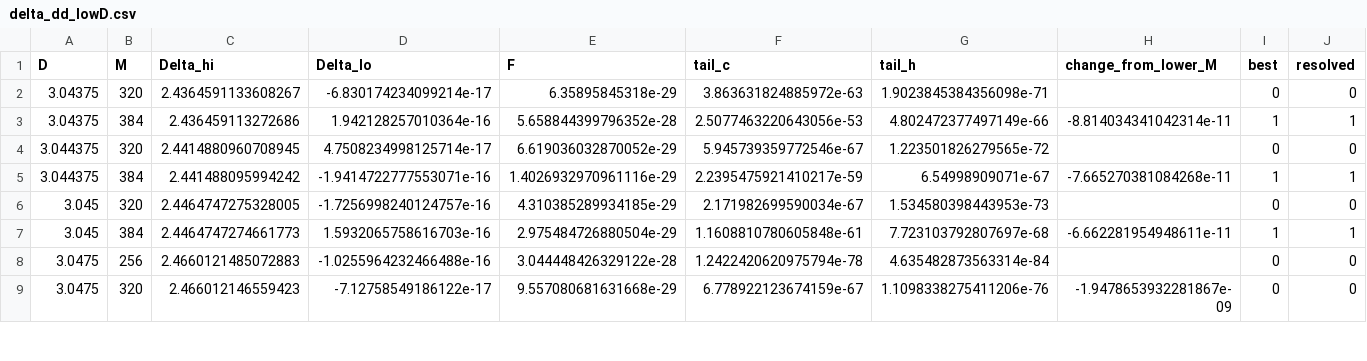
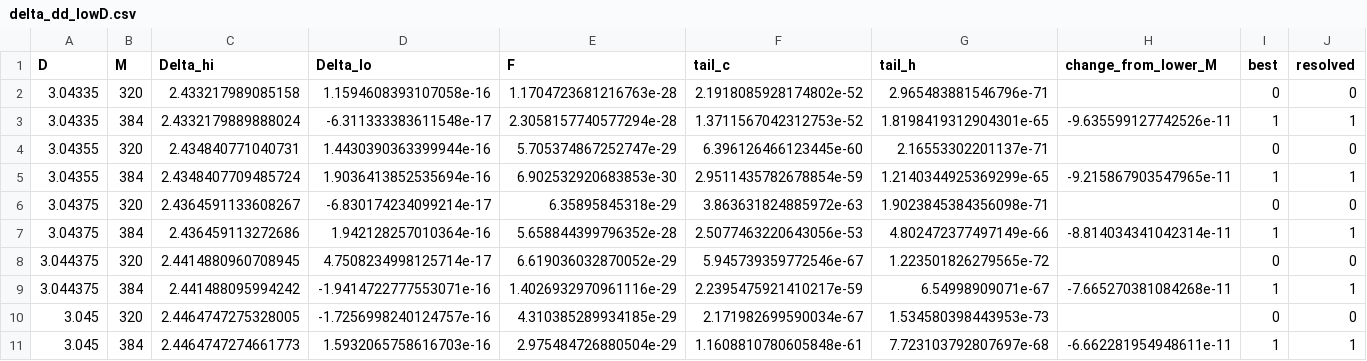
Before and after one commit to nmoinvaz/choptuik-large-d, a CSV file: hp/data/delta_dd_lowD.csv, drawn as a sheet; only a part is shown; the shorter side is filled out with more unchanged rows; rows hold the shown columns only; the diff names each change by its address in the sheet, - before the commit and + after, or states it on an @@ line.

```diff
--- a/hp/data/delta_dd_lowD.csv
+++ b/hp/data/delta_dd_lowD.csv
+row 2: 3.04335 | 320 | 2.433217989085158 | 1.1594608393107058e-16 | 1.1704723681216763e-28 | 2.1918085928174802e-52 | 2.965483881546796e-71 |  | 0 | 0
+row 3: 3.04335 | 384 | 2.4332179889888024 | -6.311333383611548e-17 | 2.3058157740577294e-28 | 1.3711567042312753e-52 | 1.8198419312904301e-65 | -9.635599127742526e-11 | 1 | 1
+row 4: 3.04355 | 320 | 2.434840771040731 | 1.4430390363399944e-16 | 5.705374867252747e-29 | 6.396126466123445e-60 | 2.16553302201137e-71 |  | 0 | 0
+row 5: 3.04355 | 384 | 2.4348407709485724 | 1.9036413852535694e-16 | 6.902532920683853e-30 | 2.9511435782678854e-59 | 1.2140344925369299e-65 | -9.215867903547965e-11 | 1 | 1
```
Also changed, not shown: hp/data/delta_all.csv, hp/data/delta_dd.csv, 7 other files.
